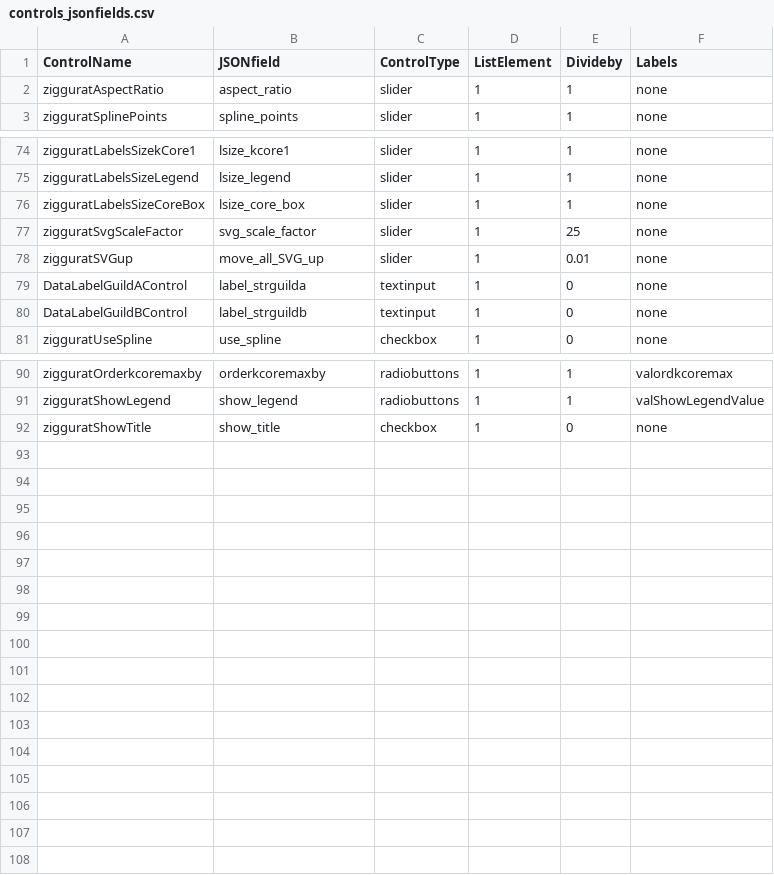
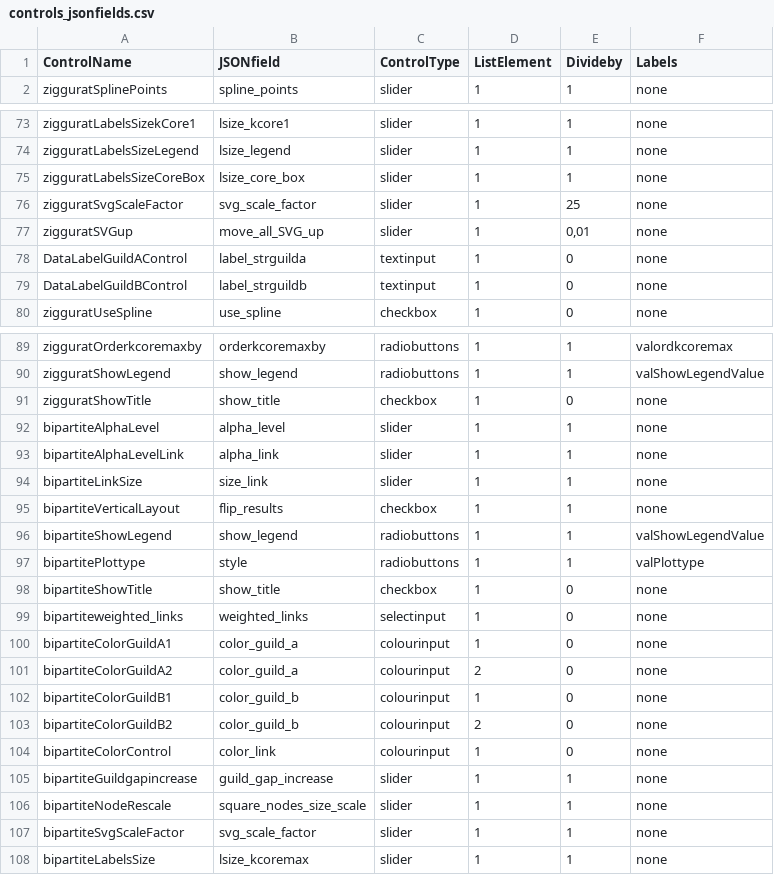
Before and after one commit to jgalgarra/bipartgraph, a CSV file: resources/controls_jsonfields.csv, drawn as a sheet; only a part is shown, gaps mark what is left out; removed rows and columns are numbered as before the commit, all else as after; the diff names each change by its address in the sheet, - before the commit and + after, or states it on an @@ line.

Commit message:
Fixed svg factor in bipartite graph call from serever.R

```diff
--- a/resources/controls_jsonfields.csv
+++ b/resources/controls_jsonfields.csv
-row 2: zigguratAspectRatio | aspect_ratio | slider | 1 | 1 | none
-E77 (Divideby): 0.01
+E77 (Divideby): 0,01
+row 92: bipartiteAlphaLevel | alpha_level | slider | 1 | 1 | none
+row 93: bipartiteAlphaLevelLink | alpha_link | slider | 1 | 1 | none
+row 94: bipartiteLinkSize | size_link | slider | 1 | 1 | none
+row 95: bipartiteVerticalLayout | flip_results | checkbox | 1 | 1 | none
+row 96: bipartiteShowLegend | show_legend | radiobuttons | 1 | 1 | valShowLegendValue
+row 97: bipartitePlottype | style | radiobuttons | 1 | 1 | valPlottype
+row 98: bipartiteShowTitle | show_title | checkbox | 1 | 0 | none
+row 99: bipartiteweighted_links | weighted_links | selectinput | 1 | 0 | none
+row 100: bipartiteColorGuildA1 | color_guild_a | colourinput | 1 | 0 | none
+row 101: bipartiteColorGuildA2 | color_guild_a | colourinput | 2 | 0 | none
+row 102: bipartiteColorGuildB1 | color_guild_b | colourinput | 1 | 0 | none
+row 103: bipartiteColorGuildB2 | color_guild_b | colourinput | 2 | 0 | none
+row 104: bipartiteColorControl | color_link | colourinput | 1 | 0 | none
+row 105: bipartiteGuildgapincrease | guild_gap_increase | slider | 1 | 1 | none
+row 106: bipartiteNodeRescale | square_nodes_size_scale | slider | 1 | 1 | none
+row 107: bipartiteSvgScaleFactor | svg_scale_factor | slider | 1 | 1 | none
+row 108: bipartiteLabelsSize | lsize_kcoremax | slider | 1 | 1 | none
```
Also changed, not shown: conf/datossafefiles.csv, conf/labelcolors.csv, 7 other files.
